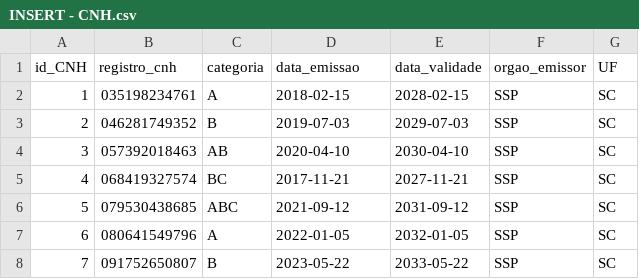
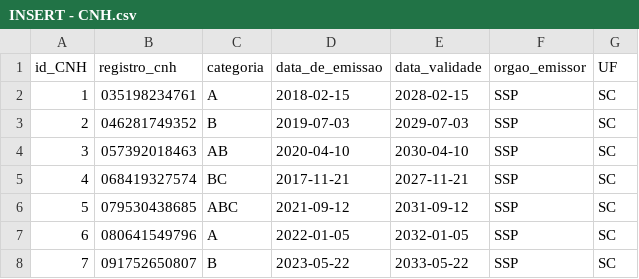
Before and after one commit to CaduKlocq/Banco_de_dados_Multas, a CSV file: INSERT - CNH.csv, drawn as a sheet; only a part is shown; the diff names each change by its address in the sheet, - before the commit and + after, or states it on an @@ line.

Commit message:
Tirei status da multa, troquei o INT do registro do CNH, pq tava dando problema de BIT com aquilo, e alterei a tabela de cnh que estava dando erro para uma tabela sem espaços

```diff
--- a/INSERT - CNH.csv
+++ b/INSERT - CNH.csv
-D1: data_emissao
+D1: data_de_emissao
```
Also changed, not shown: 2 other files.
